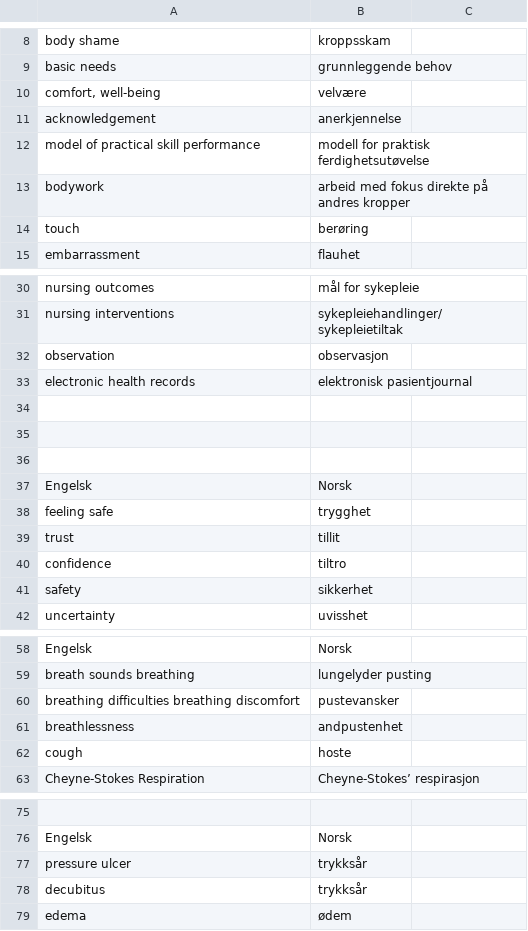
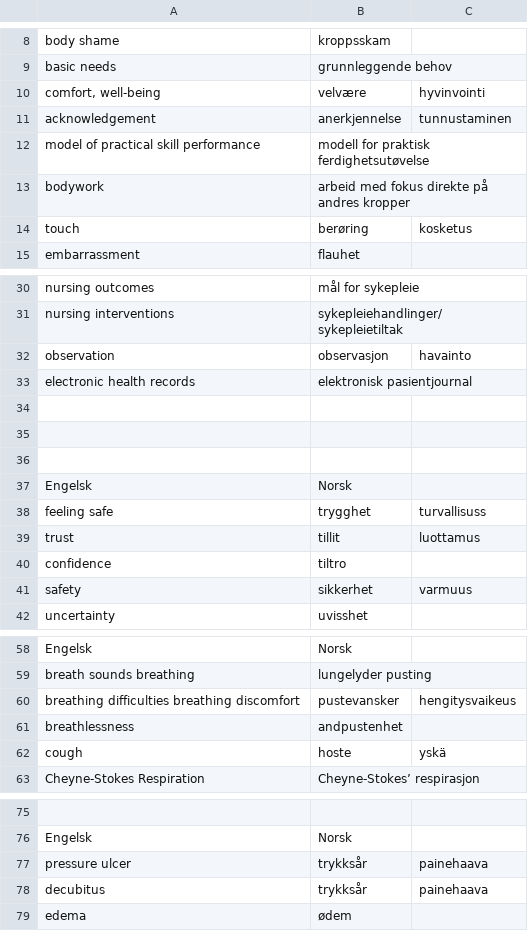
Before and after one commit to giellalt/term-sme-x-nursing, a CSV file: materiale/norsk/grunnleggende_sykepleie/kapittelordlister.csv, drawn as a sheet; only a part is shown, gaps mark what is left out; the diff covers the shown part only; the diff names each change by its address in the sheet, - before the commit and + after, or states it on an @@ line.

Commit message:
+fin

```diff
--- a/materiale/norsk/grunnleggende_sykepleie/kapittelordlister.csv
+++ b/materiale/norsk/grunnleggende_sykepleie/kapittelordlister.csv
-C10: (empty)
+C10: hyvinvointi
-C11: (empty)
+C11: tunnustaminen
-C14: (empty)
+C14: kosketus
-C32: (empty)
+C32: havainto
-C38: (empty)
+C38: turvallisuss
-C39: (empty)
+C39: luottamus
-C41: (empty)
+C41: varmuus
-C60: (empty)
+C60: hengitysvaikeus
-C62: (empty)
+C62: yskä
-C77:C78: (empty)
+C77:C78: painehaava
```
Also changed, not shown: 7 edited cells elsewhere in this file.
